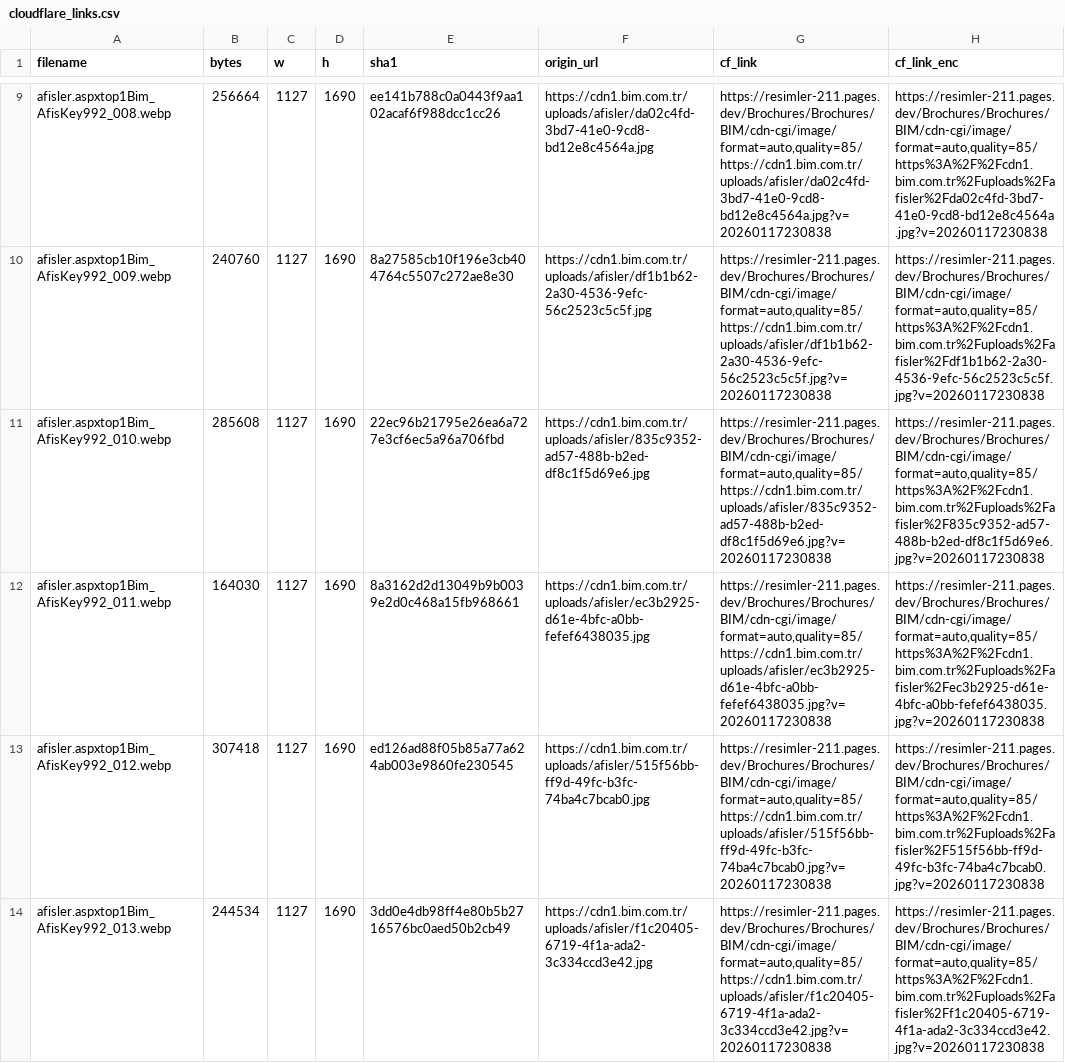
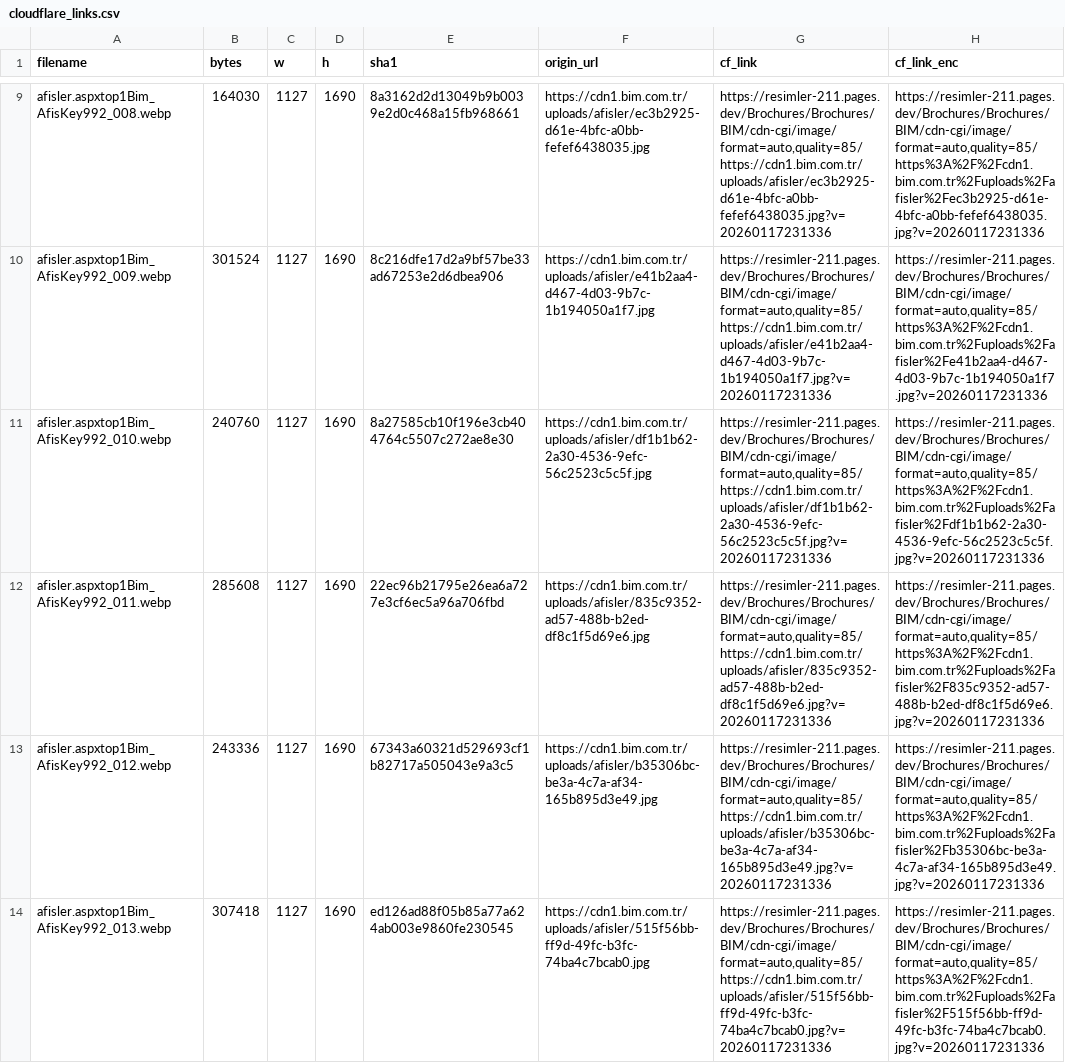
Before and after one commit to omererena11/resimler, a CSV file: Brochures/Brochures/BIM/cloudflare_links.csv, drawn as a sheet; only a part is shown, gaps mark what is left out; the diff covers the shown part only; the diff names each change by its address in the sheet, - before the commit and + after, or states it on an @@ line.

```diff
--- a/Brochures/Brochures/BIM/cloudflare_links.csv
+++ b/Brochures/Brochures/BIM/cloudflare_links.csv
-B9 (bytes): 256664
+B9 (bytes): 164030
-E9 (sha1): ee141b788c0a0443f9aa102acaf6f988dcc1cc26
+E9 (sha1): 8a3162d2d13049b9b0039e2d0c468a15fb968661
-F9 (origin_url): https://cdn1.bim.com.tr/uploads/afisler/da02c4fd-3bd7-41e0-9cd8-bd12e8c4564a.jpg
+F9 (origin_url): https://cdn1.bim.com.tr/uploads/afisler/ec3b2925-d61e-4bfc-a0bb-fefef6438035.jpg
-G9 (cf_link): https://resimler-211.pages.dev/Brochures/Brochures/BIM/cdn-cgi/image/format=auto,quality=85/https://cdn1.bim.com.tr/uploads/afisler/da02c4fd-3bd7-41e0-9cd8-bd12e8c4564a.jpg?v=20260117230838
+G9 (cf_link): https://resimler-211.pages.dev/Brochures/Brochures/BIM/cdn-cgi/image/format=auto,quality=85/https://cdn1.bim.com.tr/uploads/afisler/ec3b2925-d61e-4bfc-a0bb-fefef6438035.jpg?v=20260117231336
-H9 (cf_link_enc): https://resimler-211.pages.dev/Brochures/Brochures/BIM/cdn-cgi/image/format=auto,quality=85/https%3A%2F%2Fcdn1.bim.com.tr%2Fuploads%2Fafisler%2Fda02c4fd-3bd7-41e0-9cd8-bd12e8c4564a.jpg?v=20260117230838
+H9 (cf_link_enc): https://resimler-211.pages.dev/Brochures/Brochures/BIM/cdn-cgi/image/format=auto,quality=85/https%3A%2F%2Fcdn1.bim.com.tr%2Fuploads%2Fafisler%2Fec3b2925-d61e-4bfc-a0bb-fefef6438035.jpg?v=20260117231336
-B10 (bytes): 240760
+B10 (bytes): 301524
-E10 (sha1): 8a27585cb10f196e3cb404764c5507c272ae8e30
+E10 (sha1): 8c216dfe17d2a9bf57be33ad67253e2d6dbea906
-F10 (origin_url): https://cdn1.bim.com.tr/uploads/afisler/df1b1b62-2a30-4536-9efc-56c2523c5c5f.jpg
+F10 (origin_url): https://cdn1.bim.com.tr/uploads/afisler/e41b2aa4-d467-4d03-9b7c-1b194050a1f7.jpg
-G10 (cf_link): https://resimler-211.pages.dev/Brochures/Brochures/BIM/cdn-cgi/image/format=auto,quality=85/https://cdn1.bim.com.tr/uploads/afisler/df1b1b62-2a30-4536-9efc-56c2523c5c5f.jpg?v=20260117230838
+G10 (cf_link): https://resimler-211.pages.dev/Brochures/Brochures/BIM/cdn-cgi/image/format=auto,quality=85/https://cdn1.bim.com.tr/uploads/afisler/e41b2aa4-d467-4d03-9b7c-1b194050a1f7.jpg?v=20260117231336
-H10 (cf_link_enc): https://resimler-211.pages.dev/Brochures/Brochures/BIM/cdn-cgi/image/format=auto,quality=85/https%3A%2F%2Fcdn1.bim.com.tr%2Fuploads%2Fafisler%2Fdf1b1b62-2a30-4536-9efc-56c2523c5c5f.jpg?v=20260117230838
+H10 (cf_link_enc): https://resimler-211.pages.dev/Brochures/Brochures/BIM/cdn-cgi/image/format=auto,quality=85/https%3A%2F%2Fcdn1.bim.com.tr%2Fuploads%2Fafisler%2Fe41b2aa4-d467-4d03-9b7c-1b194050a1f7.jpg?v=20260117231336
-B11 (bytes): 285608
+B11 (bytes): 240760
-E11 (sha1): 22ec96b21795e26ea6a727e3cf6ec5a96a706fbd
+E11 (sha1): 8a27585cb10f196e3cb404764c5507c272ae8e30
-F11 (origin_url): https://cdn1.bim.com.tr/uploads/afisler/835c9352-ad57-488b-b2ed-df8c1f5d69e6.jpg
+F11 (origin_url): https://cdn1.bim.com.tr/uploads/afisler/df1b1b62-2a30-4536-9efc-56c2523c5c5f.jpg
-G11 (cf_link): https://resimler-211.pages.dev/Brochures/Brochures/BIM/cdn-cgi/image/format=auto,quality=85/https://cdn1.bim.com.tr/uploads/afisler/835c9352-ad57-488b-b2ed-df8c1f5d69e6.jpg?v=20260117230838
+G11 (cf_link): https://resimler-211.pages.dev/Brochures/Brochures/BIM/cdn-cgi/image/format=auto,quality=85/https://cdn1.bim.com.tr/uploads/afisler/df1b1b62-2a30-4536-9efc-56c2523c5c5f.jpg?v=20260117231336
-H11 (cf_link_enc): https://resimler-211.pages.dev/Brochures/Brochures/BIM/cdn-cgi/image/format=auto,quality=85/https%3A%2F%2Fcdn1.bim.com.tr%2Fuploads%2Fafisler%2F835c9352-ad57-488b-b2ed-df8c1f5d69e6.jpg?v=20260117230838
+H11 (cf_link_enc): https://resimler-211.pages.dev/Brochures/Brochures/BIM/cdn-cgi/image/format=auto,quality=85/https%3A%2F%2Fcdn1.bim.com.tr%2Fuploads%2Fafisler%2Fdf1b1b62-2a30-4536-9efc-56c2523c5c5f.jpg?v=20260117231336
-B12 (bytes): 164030
+B12 (bytes): 285608
-E12 (sha1): 8a3162d2d13049b9b0039e2d0c468a15fb968661
+E12 (sha1): 22ec96b21795e26ea6a727e3cf6ec5a96a706fbd
-F12 (origin_url): https://cdn1.bim.com.tr/uploads/afisler/ec3b2925-d61e-4bfc-a0bb-fefef6438035.jpg
+F12 (origin_url): https://cdn1.bim.com.tr/uploads/afisler/835c9352-ad57-488b-b2ed-df8c1f5d69e6.jpg
-G12 (cf_link): https://resimler-211.pages.dev/Brochures/Brochures/BIM/cdn-cgi/image/format=auto,quality=85/https://cdn1.bim.com.tr/uploads/afisler/ec3b2925-d61e-4bfc-a0bb-fefef6438035.jpg?v=20260117230838
+G12 (cf_link): https://resimler-211.pages.dev/Brochures/Brochures/BIM/cdn-cgi/image/format=auto,quality=85/https://cdn1.bim.com.tr/uploads/afisler/835c9352-ad57-488b-b2ed-df8c1f5d69e6.jpg?v=20260117231336
-H12 (cf_link_enc): https://resimler-211.pages.dev/Brochures/Brochures/BIM/cdn-cgi/image/format=auto,quality=85/https%3A%2F%2Fcdn1.bim.com.tr%2Fuploads%2Fafisler%2Fec3b2925-d61e-4bfc-a0bb-fefef6438035.jpg?v=20260117230838
+H12 (cf_link_enc): https://resimler-211.pages.dev/Brochures/Brochures/BIM/cdn-cgi/image/format=auto,quality=85/https%3A%2F%2Fcdn1.bim.com.tr%2Fuploads%2Fafisler%2F835c9352-ad57-488b-b2ed-df8c1f5d69e6.jpg?v=20260117231336
-B13 (bytes): 307418
+B13 (bytes): 243336
-E13 (sha1): ed126ad88f05b85a77a624ab003e9860fe230545
+E13 (sha1): 67343a60321d529693cf1b82717a505043e9a3c5
-F13 (origin_url): https://cdn1.bim.com.tr/uploads/afisler/515f56bb-ff9d-49fc-b3fc-74ba4c7bcab0.jpg
+F13 (origin_url): https://cdn1.bim.com.tr/uploads/afisler/b35306bc-be3a-4c7a-af34-165b895d3e49.jpg
-G13 (cf_link): https://resimler-211.pages.dev/Brochures/Brochures/BIM/cdn-cgi/image/format=auto,quality=85/https://cdn1.bim.com.tr/uploads/afisler/515f56bb-ff9d-49fc-b3fc-74ba4c7bcab0.jpg?v=20260117230838
+G13 (cf_link): https://resimler-211.pages.dev/Brochures/Brochures/BIM/cdn-cgi/image/format=auto,quality=85/https://cdn1.bim.com.tr/uploads/afisler/b35306bc-be3a-4c7a-af34-165b895d3e49.jpg?v=20260117231336
-H13 (cf_link_enc): https://resimler-211.pages.dev/Brochures/Brochures/BIM/cdn-cgi/image/format=auto,quality=85/https%3A%2F%2Fcdn1.bim.com.tr%2Fuploads%2Fafisler%2F515f56bb-ff9d-49fc-b3fc-74ba4c7bcab0.jpg?v=20260117230838
+H13 (cf_link_enc): https://resimler-211.pages.dev/Brochures/Brochures/BIM/cdn-cgi/image/format=auto,quality=85/https%3A%2F%2Fcdn1.bim.com.tr%2Fuploads%2Fafisler%2Fb35306bc-be3a-4c7a-af34-165b895d3e49.jpg?v=20260117231336
-B14 (bytes): 244534
+B14 (bytes): 307418
-E14 (sha1): 3dd0e4db98ff4e80b5b2716576bc0aed50b2cb49
+E14 (sha1): ed126ad88f05b85a77a624ab003e9860fe230545
-F14 (origin_url): https://cdn1.bim.com.tr/uploads/afisler/f1c20405-6719-4f1a-ada2-3c334ccd3e42.jpg
+F14 (origin_url): https://cdn1.bim.com.tr/uploads/afisler/515f56bb-ff9d-49fc-b3fc-74ba4c7bcab0.jpg
-G14 (cf_link): https://resimler-211.pages.dev/Brochures/Brochures/BIM/cdn-cgi/image/format=auto,quality=85/https://cdn1.bim.com.tr/uploads/afisler/f1c20405-6719-4f1a-ada2-3c334ccd3e42.jpg?v=20260117230838
+G14 (cf_link): https://resimler-211.pages.dev/Brochures/Brochures/BIM/cdn-cgi/image/format=auto,quality=85/https://cdn1.bim.com.tr/uploads/afisler/515f56bb-ff9d-49fc-b3fc-74ba4c7bcab0.jpg?v=20260117231336
-H14 (cf_link_enc): https://resimler-211.pages.dev/Brochures/Brochures/BIM/cdn-cgi/image/format=auto,quality=85/https%3A%2F%2Fcdn1.bim.com.tr%2Fuploads%2Fafisler%2Ff1c20405-6719-4f1a-ada2-3c334ccd3e42.jpg?v=20260117230838
+H14 (cf_link_enc): https://resimler-211.pages.dev/Brochures/Brochures/BIM/cdn-cgi/image/format=auto,quality=85/https%3A%2F%2Fcdn1.bim.com.tr%2Fuploads%2Fafisler%2F515f56bb-ff9d-49fc-b3fc-74ba4c7bcab0.jpg?v=20260117231336
```
Also changed, not shown: 29 edited cells elsewhere in this file, 15 other files.
